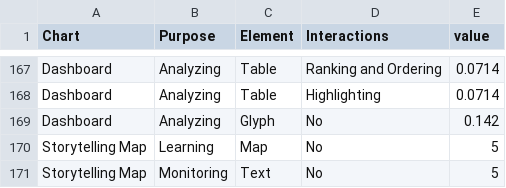
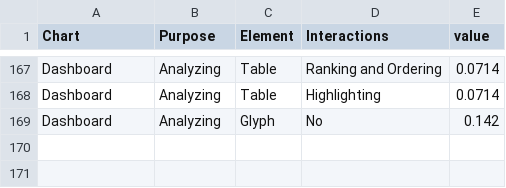
Before and after one commit to ChenyuZuoo/webmapping, a CSV file: survey4.csv, drawn as a sheet; only a part is shown, gaps mark what is left out.

Commit message:
Update survey4.csv

```diff
--- a/survey4.csv
+++ b/survey4.csv
@@ -169,3 +169 @@ Dashboard,Analyzing,Table,Highlighting,0.0714
 Dashboard,Analyzing,Glyph,No,0.142
-Storytelling Map,Learning,Map,No,5
-Storytelling Map,Monitoring,Text,No,5
```
